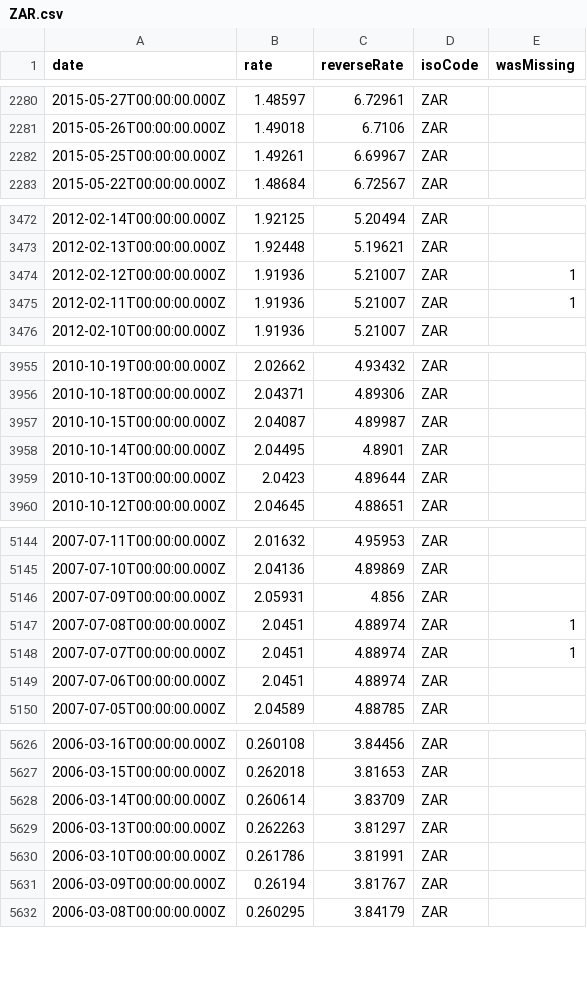
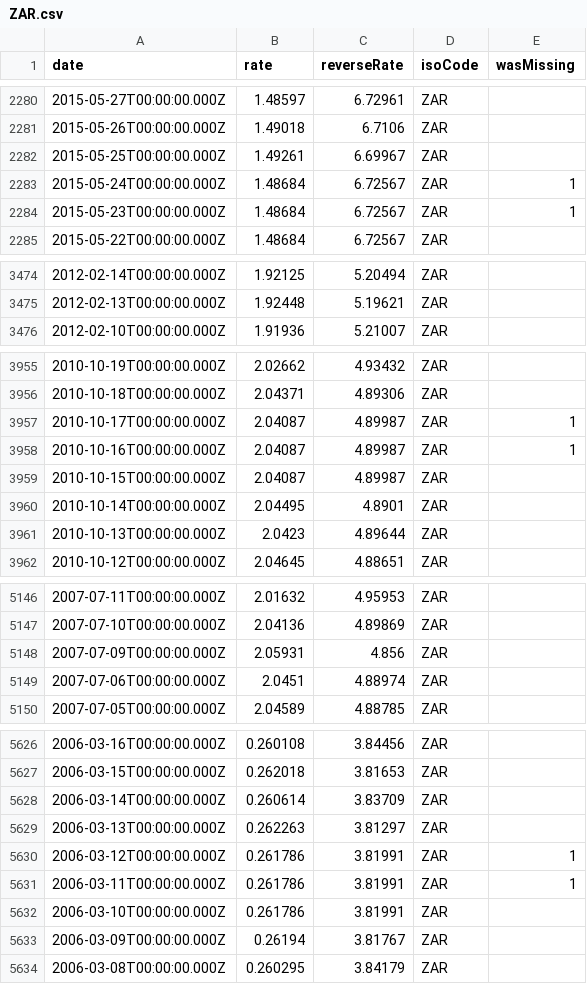
Before and after one commit to LubomirGeorgiev/bnb-currency-exchange-rates, a CSV file: data/ZAR.csv, drawn as a sheet; only a part is shown, gaps mark what is left out; the diff covers the shown part only.

Commit message:
Update exchange rates

```diff
--- a/data/ZAR.csv
+++ b/data/ZAR.csv
@@ -2282,2 +2282,4 @@
 "2015-05-25T00:00:00.000Z","1.49261","6.69967","ZAR",
+"2015-05-24T00:00:00.000Z","1.48684","6.72567","ZAR",1
+"2015-05-23T00:00:00.000Z","1.48684","6.72567","ZAR",1
 "2015-05-22T00:00:00.000Z","1.48684","6.72567","ZAR",
@@ -3473,4 +3475,2 @@
 "2012-02-13T00:00:00.000Z","1.92448","5.19621","ZAR",
-"2012-02-12T00:00:00.000Z","1.91936","5.21007","ZAR",1
-"2012-02-11T00:00:00.000Z","1.91936","5.21007","ZAR",1
 "2012-02-10T00:00:00.000Z","1.91936","5.21007","ZAR",
@@ -3956,2 +3956,4 @@
 "2010-10-18T00:00:00.000Z","2.04371","4.89306","ZAR",
+"2010-10-17T00:00:00.000Z","2.04087","4.89987","ZAR",1
+"2010-10-16T00:00:00.000Z","2.04087","4.89987","ZAR",1
 "2010-10-15T00:00:00.000Z","2.04087","4.89987","ZAR",
@@ -5146,4 +5148,2 @@
 "2007-07-09T00:00:00.000Z","2.05931","4.856","ZAR",
-"2007-07-08T00:00:00.000Z","2.0451","4.88974","ZAR",1
-"2007-07-07T00:00:00.000Z","2.0451","4.88974","ZAR",1
 "2007-07-06T00:00:00.000Z","2.0451","4.88974","ZAR",
@@ -5629,2 +5629,4 @@
 "2006-03-13T00:00:00.000Z","0.262263","3.81297","ZAR",
+"2006-03-12T00:00:00.000Z","0.261786","3.81991","ZAR",1
+"2006-03-11T00:00:00.000Z","0.261786","3.81991","ZAR",1
 "2006-03-10T00:00:00.000Z","0.261786","3.81991","ZAR",
```
Also changed, not shown: 3 added rows and 3 removed rows elsewhere in this file, data/KRW.csv, data/MYR.csv, 39 other files.
